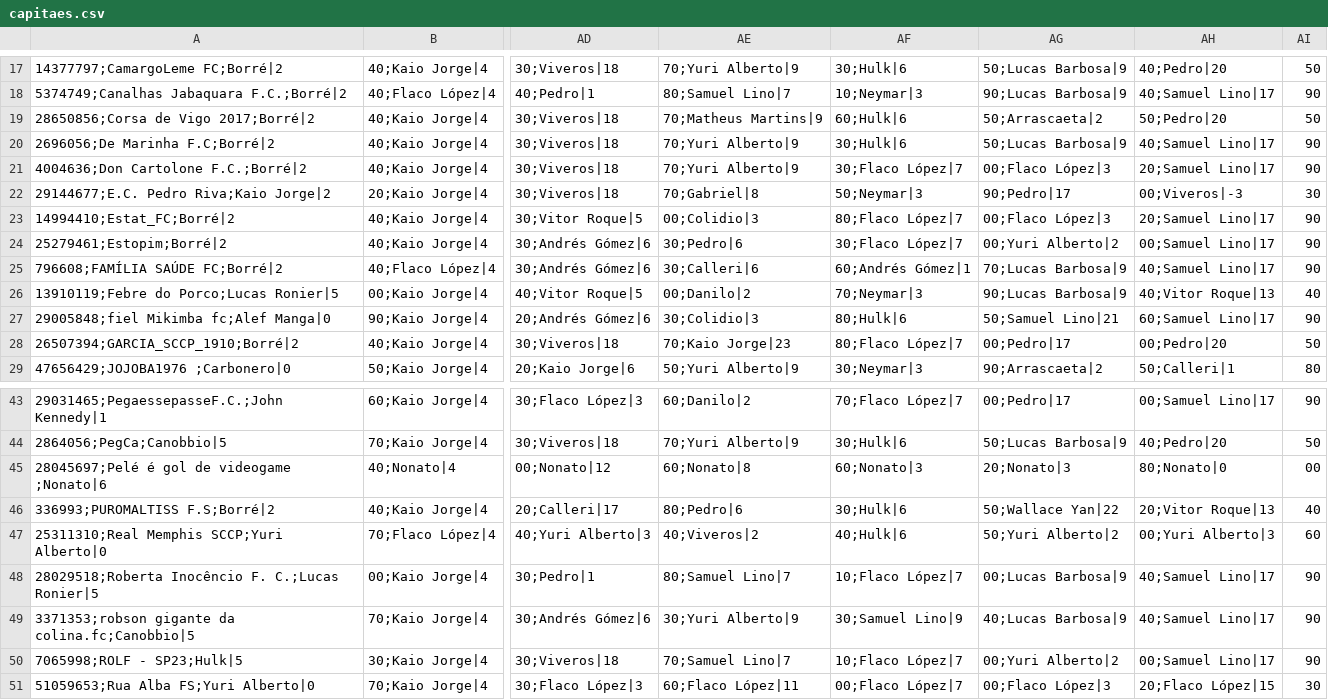
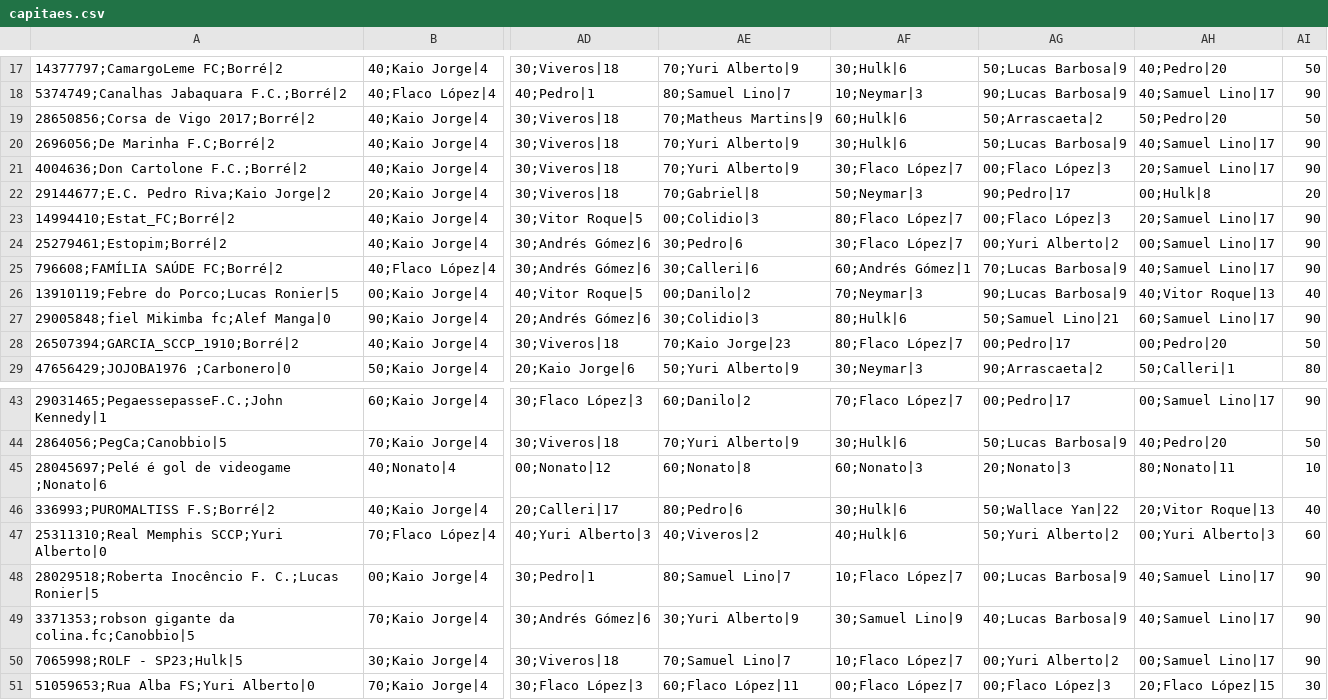
Before and after one commit to mmbsest90/liga-vila-cartobrothers-site, a CSV file: saida/capitaes.csv, drawn as a sheet; only a part is shown, gaps mark what is left out; the diff names each change by its address in the sheet, - before the commit and + after, or states it on an @@ line.

```diff
--- a/saida/capitaes.csv
+++ b/saida/capitaes.csv
-AH22: 00;Viveros|-3
+AH22: 00;Hulk|8
-AI22: 30
+AI22: 20
-AH45: 80;Nonato|0
+AH45: 80;Nonato|11
-AI45: 00
+AI45: 10
```
Also changed, not shown: saida/capitao-mito.csv, saida/classificacao-anual.csv, 5 other files.
